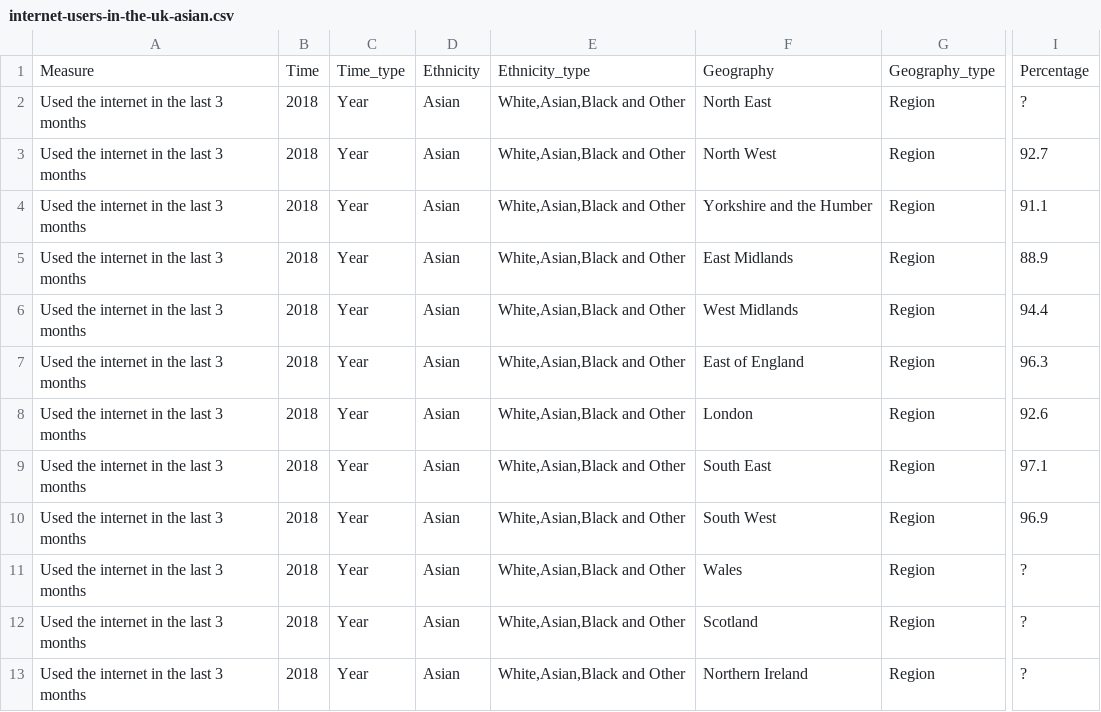
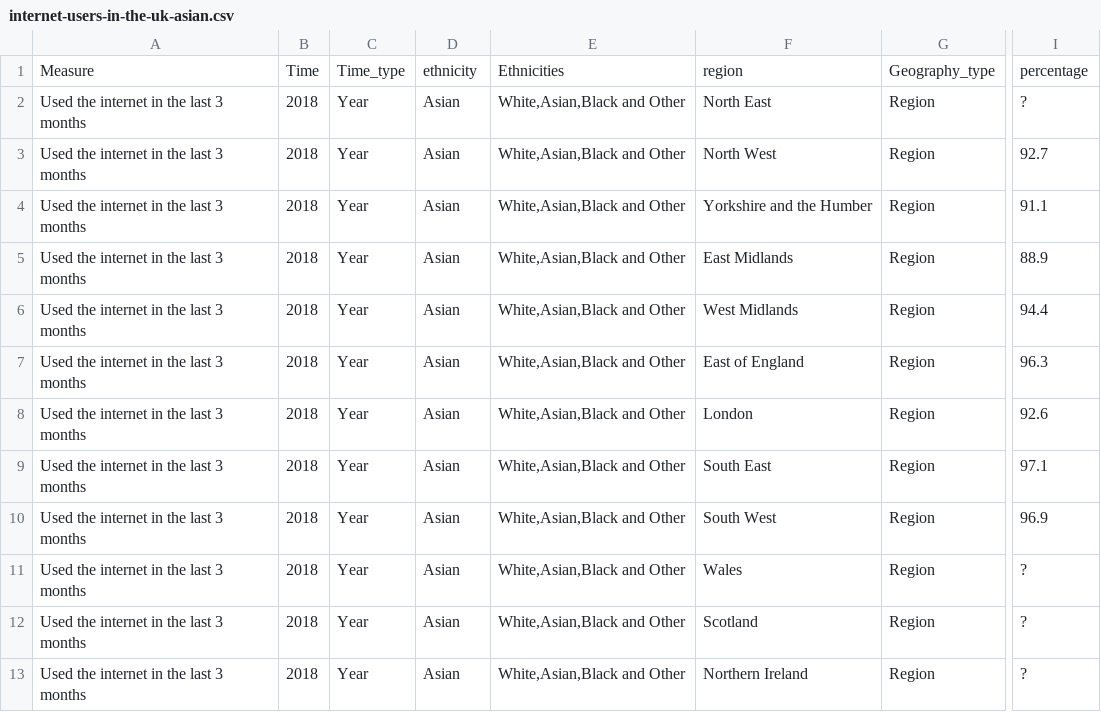
Before and after one commit to elifkeser/data, a CSV file: internet-users-in-the-uk-asian.csv, drawn as a sheet; only a part is shown, gaps mark what is left out; the diff names each change by its address in the sheet, - before the commit and + after, or states it on an @@ line.

Commit message:
Update internet-users-in-the-uk-asian.csv

```diff
--- a/internet-users-in-the-uk-asian.csv
+++ b/internet-users-in-the-uk-asian.csv
-D1: Ethnicity
+D1: ethnicity
-E1: Ethnicity_type
+E1: Ethnicities
-F1: Geography
+F1: region
-I1: Percentage
+I1: percentage
```
